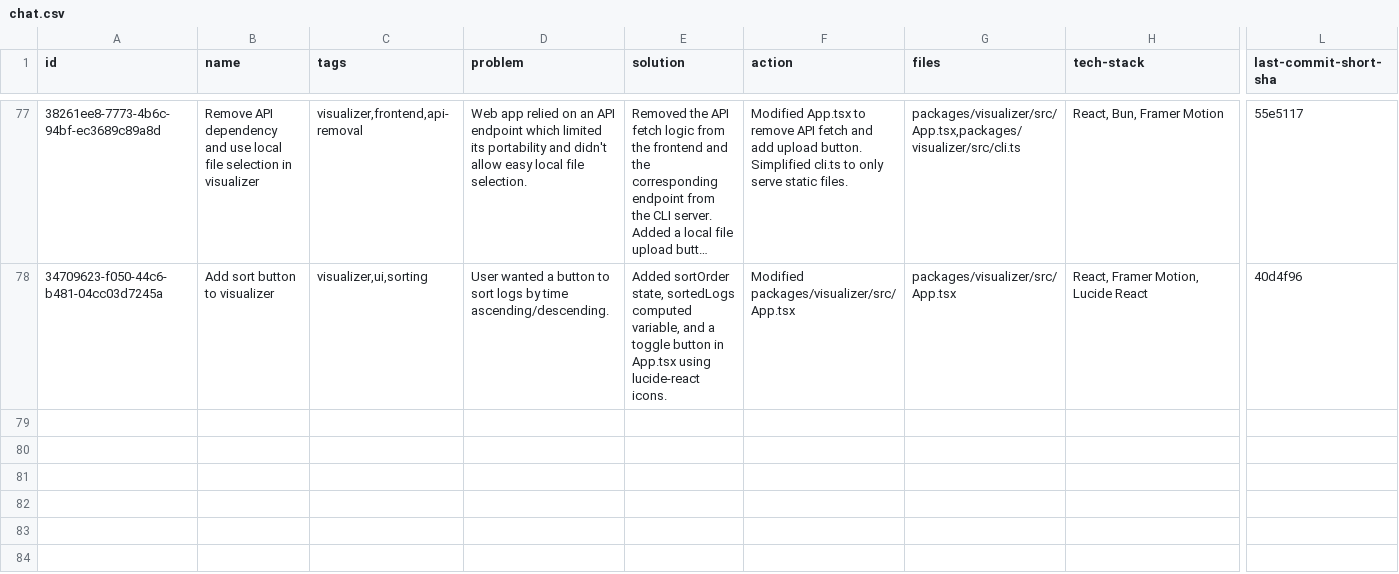
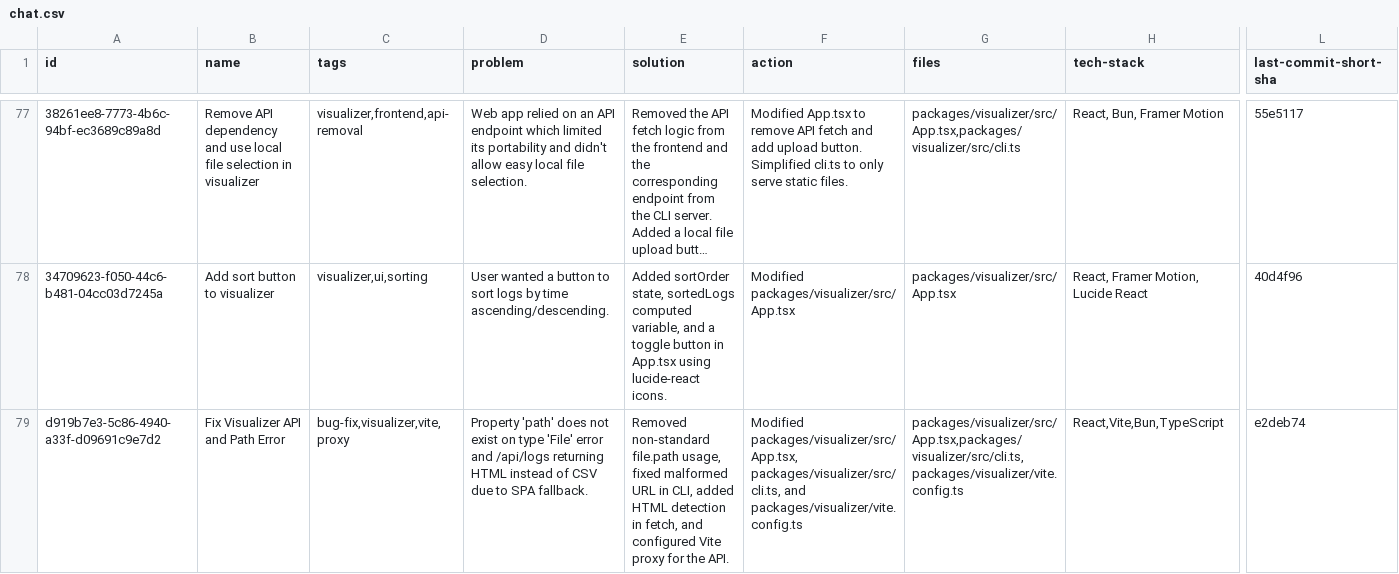
Before and after one commit to loclv/llm-lean-log, a CSV file: logs/chat.csv, drawn as a sheet; only a part is shown, gaps mark what is left out; long unchanged cells end in …; rows hold the shown columns only; the diff names each change by its address in the sheet, - before the commit and + after, or states it on an @@ line.

Commit message:
🐛 FIX: Configured Vite Proxy: Added a proxy setting

```diff
--- a/logs/chat.csv
+++ b/logs/chat.csv
+row 79: d919b7e3-5c86-4940-a33f-d09691c9e7d2 | Fix Visualizer API and Path Error | bug-fix,visualizer,vite,proxy | Property 'path' does not exist on type 'File' error and /api/logs returning HTML instead of CSV due to SPA fallback. | Removed non-standard file.path usage, fixed malformed URL in CLI, added HTML detection in fetch, and configured Vite proxy for the API. | Modified packages/visualizer/src/App.tsx, packages/visualizer/src/cli.ts, and packages/visualizer/vite.config.ts | packages/visualizer/src/App.tsx,packages/visualizer/src/cli.ts,packages/visualizer/vite.config.ts | React,Vite,Bun,TypeScript | e2deb74
```
Also changed, not shown: 4 other files.
